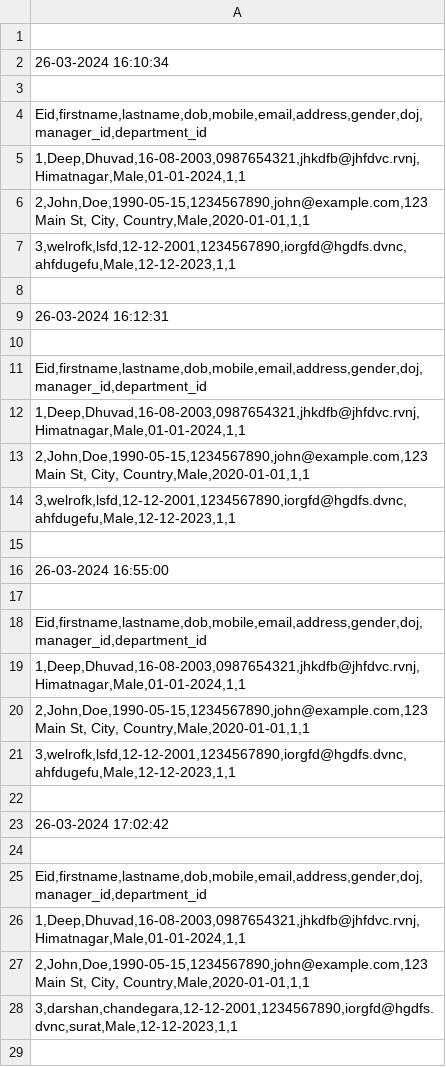
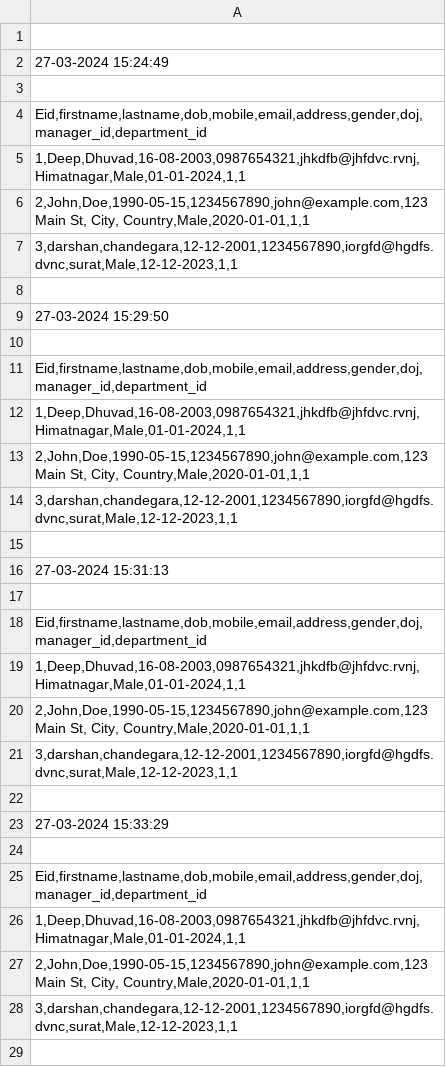
Before and after one commit to deep56-dot/Employee-Database, a CSV file: DatabaseManagement/Backup/Employee.csv, drawn as a sheet; only a part is shown; the shorter side is filled out with more unchanged rows; the diff covers the shown part only.

```diff
--- a/DatabaseManagement/Backup/Employee.csv
+++ b/DatabaseManagement/Backup/Employee.csv
@@ -1,3 +1,3 @@
 
-26-03-2024 16:10:34
+27-03-2024 15:24:49
 
@@ -6,5 +6,5 @@ Eid,firstname,lastname,dob,mobile,email,address,gender,doj,manager_id,department
 2,John,Doe,1990-05-15,1234567890,john@example.com,123 Main St, City, Country,Male,2020-01-01,1,1;
-3,welrofk,lsfd,12-12-2001,1234567890,iorgfd@hgdfs.dvnc,ahfdugefu,Male,12-12-2023,1,1;
+3,darshan,chandegara,12-12-2001,1234567890,iorgfd@hgdfs.dvnc,surat,Male,12-12-2023,1,1;
 
-26-03-2024 16:12:31
+27-03-2024 15:29:50
 
@@ -13,5 +13,5 @@ Eid,firstname,lastname,dob,mobile,email,address,gender,doj,manager_id,department
 2,John,Doe,1990-05-15,1234567890,john@example.com,123 Main St, City, Country,Male,2020-01-01,1,1;
-3,welrofk,lsfd,12-12-2001,1234567890,iorgfd@hgdfs.dvnc,ahfdugefu,Male,12-12-2023,1,1;
+3,darshan,chandegara,12-12-2001,1234567890,iorgfd@hgdfs.dvnc,surat,Male,12-12-2023,1,1;
 
-26-03-2024 16:55:00
+27-03-2024 15:31:13
 
@@ -20,4 +20,10 @@ Eid,firstname,lastname,dob,mobile,email,address,gender,doj,manager_id,department
 2,John,Doe,1990-05-15,1234567890,john@example.com,123 Main St, City, Country,Male,2020-01-01,1,1;
-3,welrofk,lsfd,12-12-2001,1234567890,iorgfd@hgdfs.dvnc,ahfdugefu,Male,12-12-2023,1,1;
+3,darshan,chandegara,12-12-2001,1234567890,iorgfd@hgdfs.dvnc,surat,Male,12-12-2023,1,1;
 
-26-03-2024 17:02:42
+27-03-2024 15:33:29
+
+Eid,firstname,lastname,dob,mobile,email,address,gender,doj,manager_id,department_id;
+1,Deep,Dhuvad,16-08-2003,0987654321,jhkdfb@jhfdvc.rvnj,Himatnagar,Male,01-01-2024,1,1;
+2,John,Doe,1990-05-15,1234567890,john@example.com,123 Main St, City, Country,Male,2020-01-01,1,1;
+3,darshan,chandegara,12-12-2001,1234567890,iorgfd@hgdfs.dvnc,surat,Male,12-12-2023,1,1;
+
```
Also changed, not shown: 29 added rows elsewhere in this file, DatabaseManagement/Backup/Department.csv, DatabaseManagement/Backup/Engineer.csv, 44 other files.
